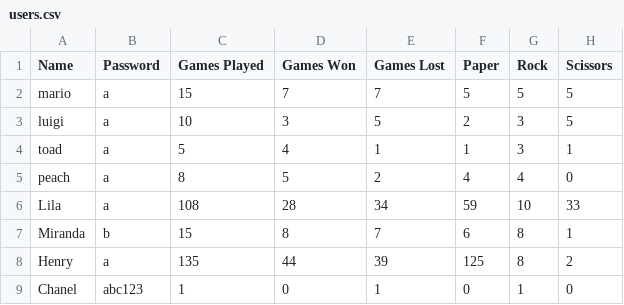
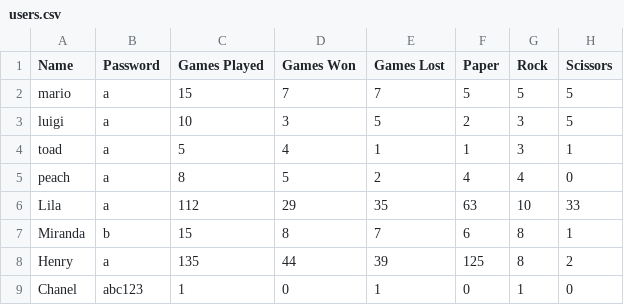
Before and after one commit to lilaselin19/PRS-Showdown, a CSV file: data/users.csv, drawn as a sheet.

```diff
--- a/data/users.csv
+++ b/data/users.csv
@@ -5,3 +5,3 @@ toad,a,5,4,1,1,3,1
 peach,a,8,5,2,4,4,0
-Lila,a,108,28,34,59,10,33
+Lila,a,112,29,35,63,10,33
 Miranda,b,15,8,7,6,8,1
```
Also changed, not shown: data/villains.csv, 2 other files.
